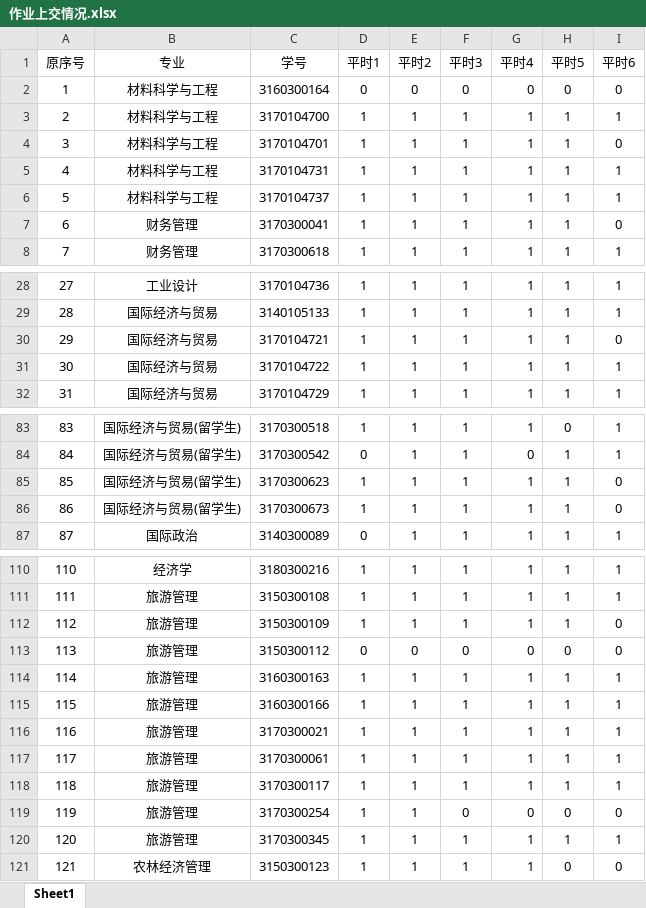
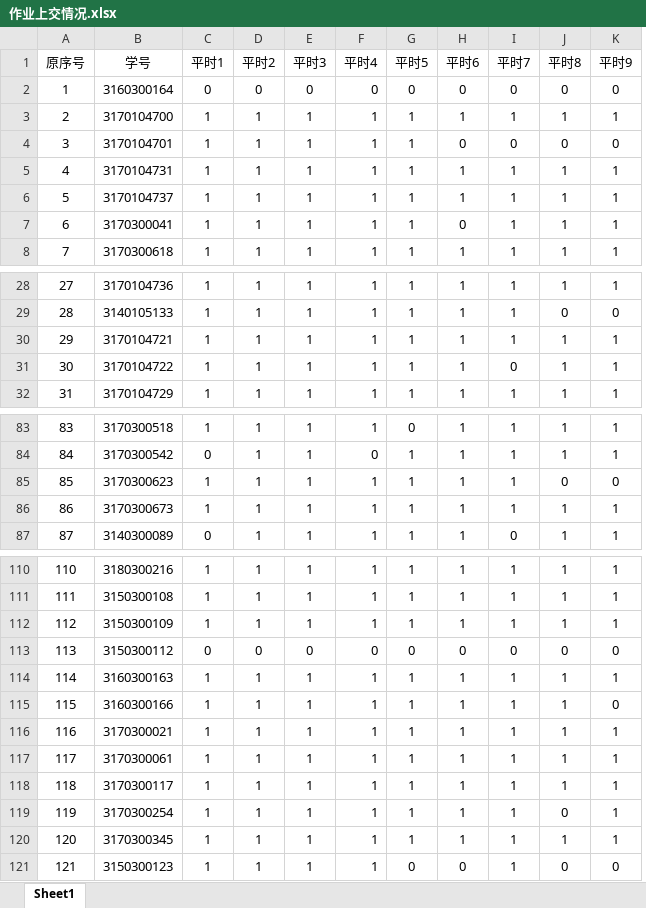
Before and after one commit to Xingbaji/xingbaji.github.io, an Excel workbook: files/作业上交情况.xlsx, sheet Sheet1, drawn as a sheet; only a part is shown, gaps mark what is left out; values as stored, in another font and other column widths than the file's, no borders; removed rows and columns are numbered as before the commit, all else as after; the diff covers the shown part only; the diff names each change by its address in the sheet, - before the commit and + after, or states it on an @@ line.

Commit message:
shen_test

```diff
--- a/files/作业上交情况.xlsx (sheet Sheet1)
+++ b/files/作业上交情况.xlsx (sheet Sheet1)
-column B (专业), rows 2-8: 材料科学与工程 | 材料科学与工程 | 材料科学与工程 | 材料科学与工程 | 材料科学与工程 | 财务管理 | 财务管理; rows 28-32: 工业设计 | 国际经济与贸易 | 国际经济与贸易 | 国际经济与贸易 | 国际经济与贸易; rows 83-87: 国际经济与贸易(留学生) | 国际经济与贸易(留学生) | 国际经济与贸易(留学生) | 国际经济与贸易(留学生) | 国际政治; rows 110-121: 经济学 | 旅游管理 | 旅游管理 | 旅游管理 | 旅游管理 | 旅游管理 | 旅游管理 | 旅游管理 | 旅游管理 | 旅游管理 | 旅游管理 | 农林经济管理
+column I (平时7), rows 2-8: 0 | 1 | 0 | 1 | 1 | 1 | 1; rows 28-32: 1 | 1 | 1 | 0 | 1; rows 83-87: 1 | 1 | 1 | 1 | 0; rows 110-121: 1 | 1 | 1 | 0 | 1 | 1 | 1 | 1 | 1 | 1 | 1 | 1
+column J (平时8), rows 2-8: 0 | 1 | 0 | 1 | 1 | 1 | 1; rows 28-32: 1 | 0 | 1 | 1 | 1; rows 83-87: 1 | 1 | 0 | 1 | 1; rows 110-121: 1 | 1 | 1 | 0 | 1 | 1 | 1 | 1 | 1 | 0 | 1 | 0
+column K (平时9), rows 2-8: 0 | 1 | 0 | 1 | 1 | 1 | 1; rows 28-32: 1 | 0 | 1 | 1 | 1; rows 83-87: 1 | 1 | 0 | 1 | 1; rows 110-121: 1 | 1 | 1 | 0 | 1 | 0 | 1 | 1 | 1 | 1 | 1 | 0
-H30 (平时6): 0
+H30 (平时6): 1
-H85:H86 (平时6): 0
+H85:H86 (平时6): 1
-H112 (平时6): 0
+H112 (平时6): 1
-E119 (平时3): 0
+E119 (平时3): 1
-F119 (平时4): 0
+F119 (平时4): 1
-G119 (平时5): 0
+G119 (平时5): 1
-H119 (平时6): 0
+H119 (平时6): 1
```
Also changed, not shown: 1 edited cell elsewhere in this sheet.
